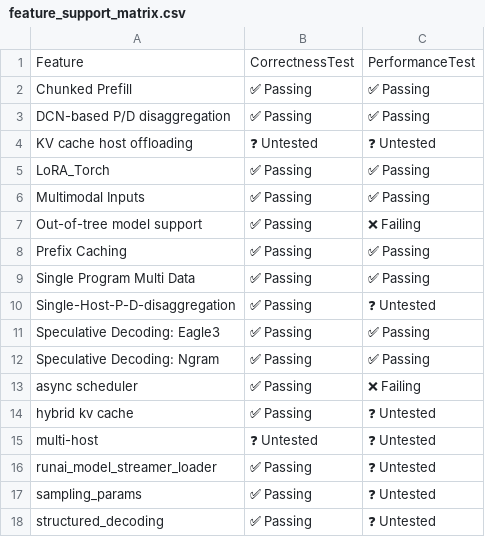
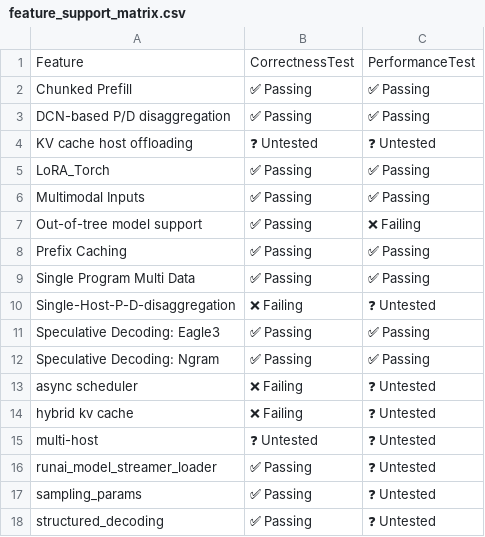
Before and after one commit to j-luwierski/vllm-tpu-inference-qwen4exp-mtp, a CSV file: tpu-interface/support_matrices/nightly/v6e/default/feature_support_matrix.csv, drawn as a sheet.

Commit message:
[skip ci] Update nightly support matrices (v6e/v7x)
Signed-off-by: Buildkite Bot <buildkite-bot@users.noreply.github.com>

```diff
--- a/tpu-interface/support_matrices/nightly/v6e/default/feature_support_matrix.csv
+++ b/tpu-interface/support_matrices/nightly/v6e/default/feature_support_matrix.csv
@@ -9,7 +9,7 @@ Feature,CorrectnessTest,PerformanceTest
 "Single Program Multi Data",✅ Passing,✅ Passing
-"Single-Host-P-D-disaggregation",✅ Passing,❓ Untested
+"Single-Host-P-D-disaggregation",❌ Failing,❓ Untested
 "Speculative Decoding: Eagle3",✅ Passing,✅ Passing
 "Speculative Decoding: Ngram",✅ Passing,✅ Passing
-"async scheduler",✅ Passing,❌ Failing
-"hybrid kv cache",✅ Passing,❓ Untested
+"async scheduler",❌ Failing,❓ Untested
+"hybrid kv cache",❌ Failing,❓ Untested
 "multi-host",❓ Untested,❓ Untested
```
Also changed, not shown: tpu-interface/support_matrices/nightly/v6e/default/model_support_matrix.csv, tpu-interface/support_matrices/nightly/v6e/default/parallelism_support_matrix.csv, 3 other files.
